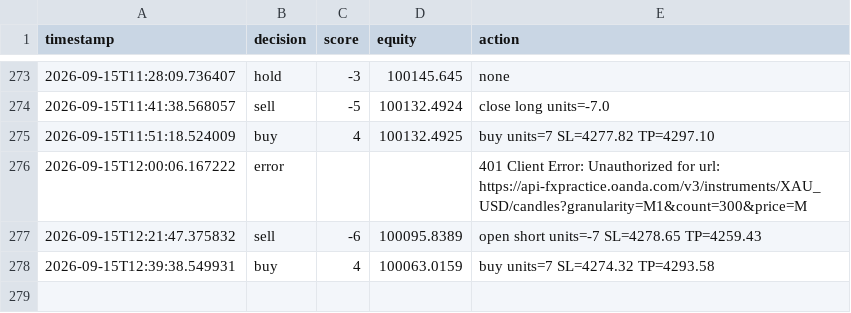
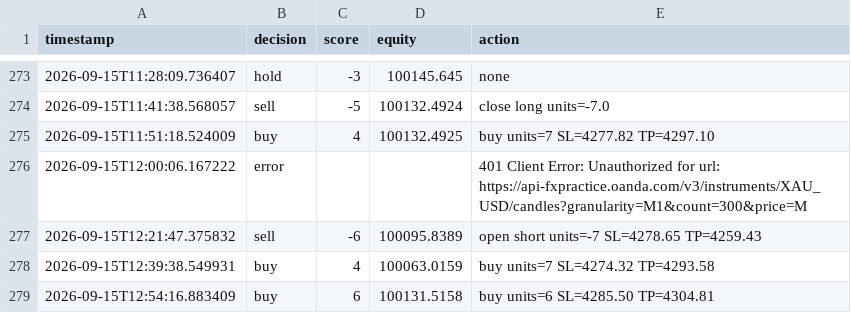
Before and after one commit to takshsheth0901-source/bot-2, a CSV file: bot_activity.csv, drawn as a sheet; only a part is shown, gaps mark what is left out; the diff names each change by its address in the sheet, - before the commit and + after, or states it on an @@ line.

```diff
--- a/bot_activity.csv
+++ b/bot_activity.csv
+row 279: 2026-09-15T12:54:16.883409 | buy | 6 | 100131.5158 | buy units=6 SL=4285.50 TP=4304.81
```
Also changed, not shown: 1 other file.
